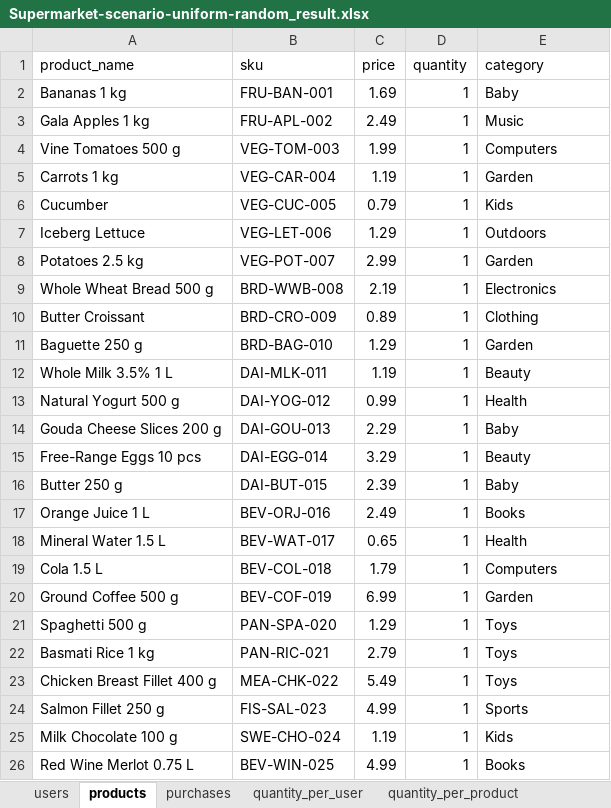
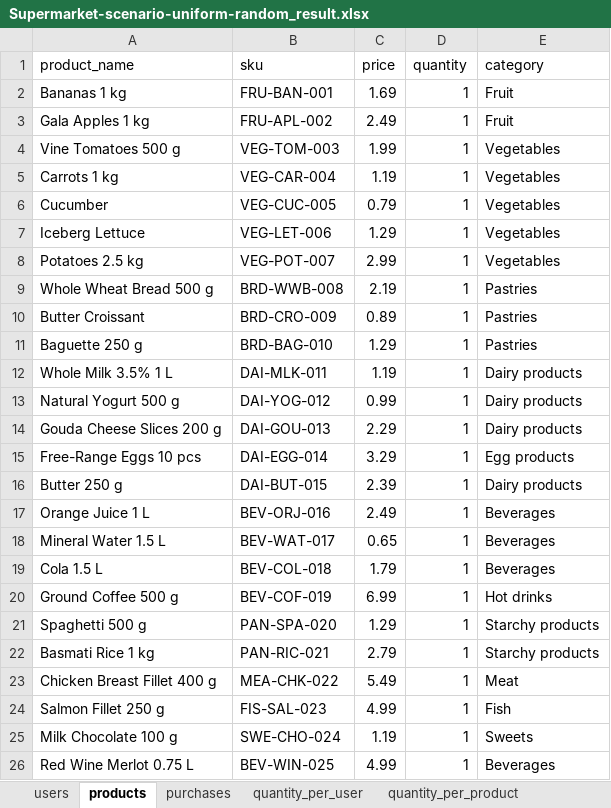
Before and after one commit to FrankBergemann/document-generator, an Excel workbook: data/supermarket/Supermarket-scenario-uniform-random_result.xlsx, sheet products, drawn as a sheet; values as stored, in another font and other column widths than the file's, no borders; the diff names each change by its address in the sheet, - before the commit and + after, or states it on an @@ line.

```diff
--- a/data/supermarket/Supermarket-scenario-uniform-random_result.xlsx (sheet products)
+++ b/data/supermarket/Supermarket-scenario-uniform-random_result.xlsx (sheet products)
-E2 (category): Baby
+E2 (category): Fruit
-E3 (category): Music
+E3 (category): Fruit
-E4 (category): Computers
+E4 (category): Vegetables
-E5 (category): Garden
+E5 (category): Vegetables
-E6 (category): Kids
+E6 (category): Vegetables
-E7 (category): Outdoors
+E7 (category): Vegetables
-E8 (category): Garden
+E8 (category): Vegetables
-E9 (category): Electronics
+E9 (category): Pastries
-E10 (category): Clothing
+E10 (category): Pastries
-E11 (category): Garden
+E11 (category): Pastries
-E12 (category): Beauty
+E12 (category): Dairy products
-E13 (category): Health
+E13 (category): Dairy products
-E14 (category): Baby
+E14 (category): Dairy products
-E15 (category): Beauty
+E15 (category): Egg products
-E16 (category): Baby
+E16 (category): Dairy products
-E17 (category): Books
+E17 (category): Beverages
-E18 (category): Health
+E18 (category): Beverages
-E19 (category): Computers
+E19 (category): Beverages
-E20 (category): Garden
+E20 (category): Hot drinks
-E21:E22 (category): Toys
+E21:E22 (category): Starchy products
-E23 (category): Toys
+E23 (category): Meat
-E24 (category): Sports
+E24 (category): Fish
-E25 (category): Kids
+E25 (category): Sweets
-E26 (category): Books
+E26 (category): Beverages
```
Also changed, not shown: other sheet tabs, charts or pictures, 2 other files.
